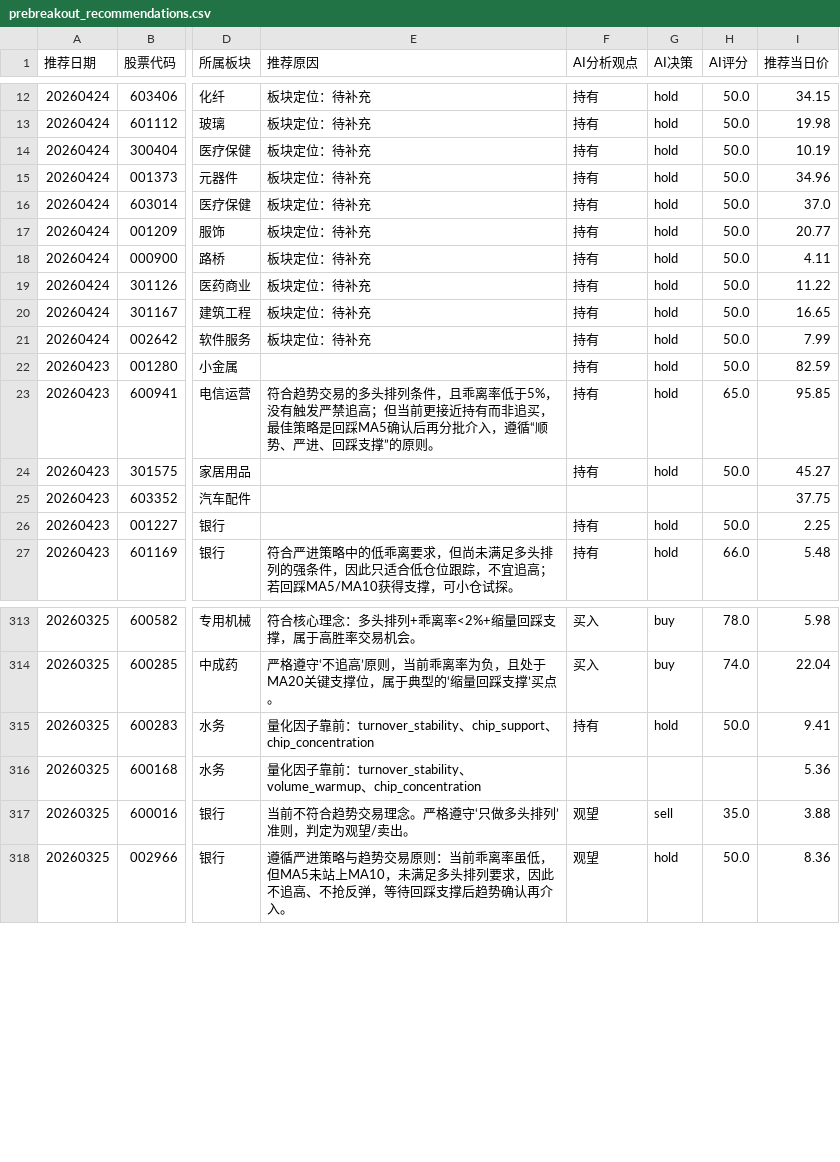
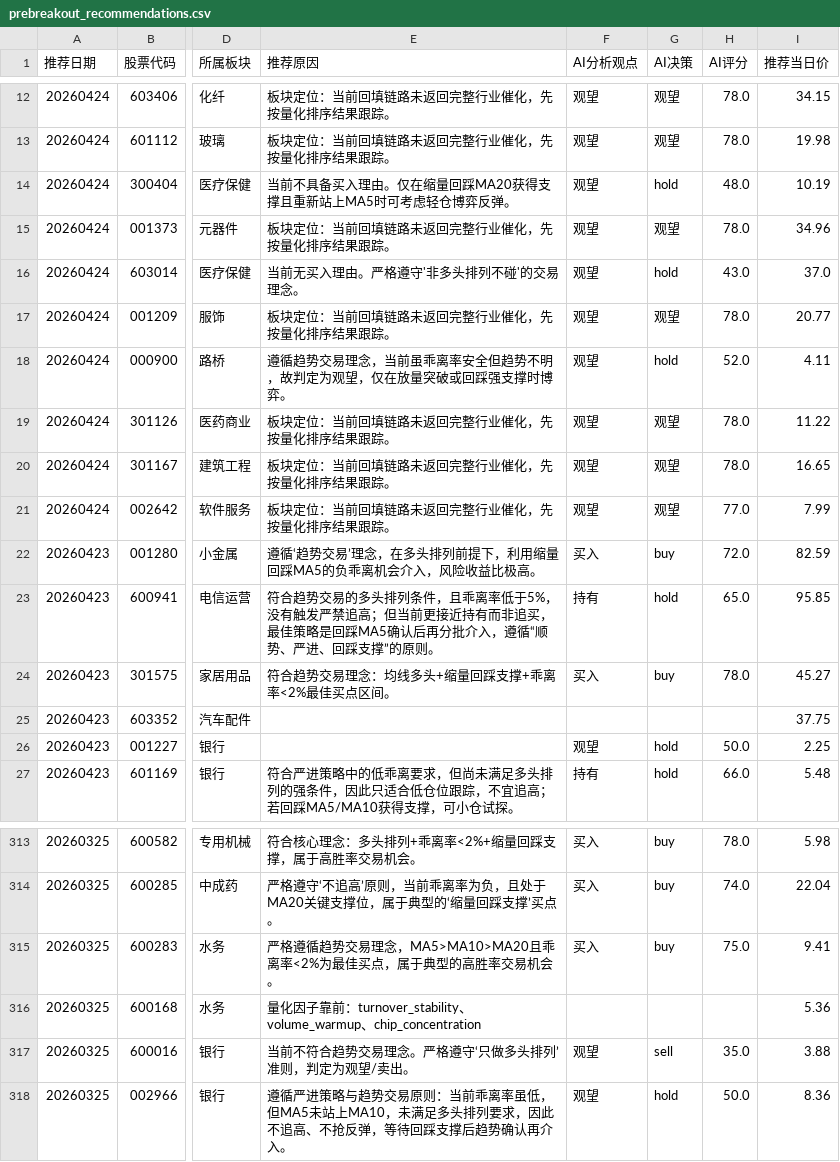
Before and after one commit to fisher-admin/stock-report, a CSV file: data/recommendation_analytics/prebreakout_recommendations.csv, drawn as a sheet; only a part is shown, gaps mark what is left out; the diff covers the shown part only; the diff names each change by its address in the sheet, - before the commit and + after, or states it on an @@ line.

```diff
--- a/data/recommendation_analytics/prebreakout_recommendations.csv
+++ b/data/recommendation_analytics/prebreakout_recommendations.csv
-E12:E13 (推荐原因): 板块定位：待补充
+E12:E13 (推荐原因): 板块定位：当前回填链路未返回完整行业催化，先按量化排序结果跟踪。
-F12:F21 (AI分析观点): 持有
+F12:F21 (AI分析观点): 观望
-G12:G13 (AI决策): hold
+G12:G13 (AI决策): 观望
-H12:H13 (AI评分): 50.0
+H12:H13 (AI评分): 78.0
-E14 (推荐原因): 板块定位：待补充
+E14 (推荐原因): 当前不具备买入理由。仅在缩量回踩MA20获得支撑且重新站上MA5时可考虑轻仓博弈反弹。
-H14 (AI评分): 50.0
+H14 (AI评分): 48.0
-E15 (推荐原因): 板块定位：待补充
+E15 (推荐原因): 板块定位：当前回填链路未返回完整行业催化，先按量化排序结果跟踪。
-G15 (AI决策): hold
+G15 (AI决策): 观望
-H15 (AI评分): 50.0
+H15 (AI评分): 78.0
-E16 (推荐原因): 板块定位：待补充
+E16 (推荐原因): 当前无买入理由。严格遵守'非多头排列不碰'的交易理念。
-H16 (AI评分): 50.0
+H16 (AI评分): 43.0
-E17 (推荐原因): 板块定位：待补充
+E17 (推荐原因): 板块定位：当前回填链路未返回完整行业催化，先按量化排序结果跟踪。
-G17 (AI决策): hold
+G17 (AI决策): 观望
-H17 (AI评分): 50.0
+H17 (AI评分): 78.0
-E18 (推荐原因): 板块定位：待补充
+E18 (推荐原因): 遵循趋势交易理念，当前虽乖离率安全但趋势不明，故判定为观望，仅在放量突破或回踩强支撑时博弈。
-H18 (AI评分): 50.0
+H18 (AI评分): 52.0
-E19:E21 (推荐原因): 板块定位：待补充
+E19:E21 (推荐原因): 板块定位：当前回填链路未返回完整行业催化，先按量化排序结果跟踪。
-G19:G21 (AI决策): hold
+G19:G21 (AI决策): 观望
-H19:H20 (AI评分): 50.0
+H19:H20 (AI评分): 78.0
-H21 (AI评分): 50.0
+H21 (AI评分): 77.0
-E22 (推荐原因): (empty)
+E22 (推荐原因): 遵循‘趋势交易’理念，在多头排列前提下，利用缩量回踩MA5的负乖离机会介入，风险收益比极高。
-F22 (AI分析观点): 持有
+F22 (AI分析观点): 买入
-G22 (AI决策): hold
+G22 (AI决策): buy
-H22 (AI评分): 50.0
+H22 (AI评分): 72.0
-E24 (推荐原因): (empty)
+E24 (推荐原因): 符合趋势交易理念：均线多头+缩量回踩支撑+乖离率<2%最佳买点区间。
-F24 (AI分析观点): 持有
+F24 (AI分析观点): 买入
-G24 (AI决策): hold
+G24 (AI决策): buy
-H24 (AI评分): 50.0
+H24 (AI评分): 78.0
-F26 (AI分析观点): 持有
+F26 (AI分析观点): 观望
-E315 (推荐原因): 量化因子靠前：turnover_stability、chip_support、chip_concentration
+E315 (推荐原因): 严格遵循趋势交易理念，MA5>MA10>MA20且乖离率<2%为最佳买点，属于典型的高胜率交易机会。
-F315 (AI分析观点): 持有
+F315 (AI分析观点): 买入
-G315 (AI决策): hold
+G315 (AI决策): buy
-H315 (AI评分): 50.0
+H315 (AI评分): 75.0
```
Also changed, not shown: 61 edited cells elsewhere in this file, 4 other files.
